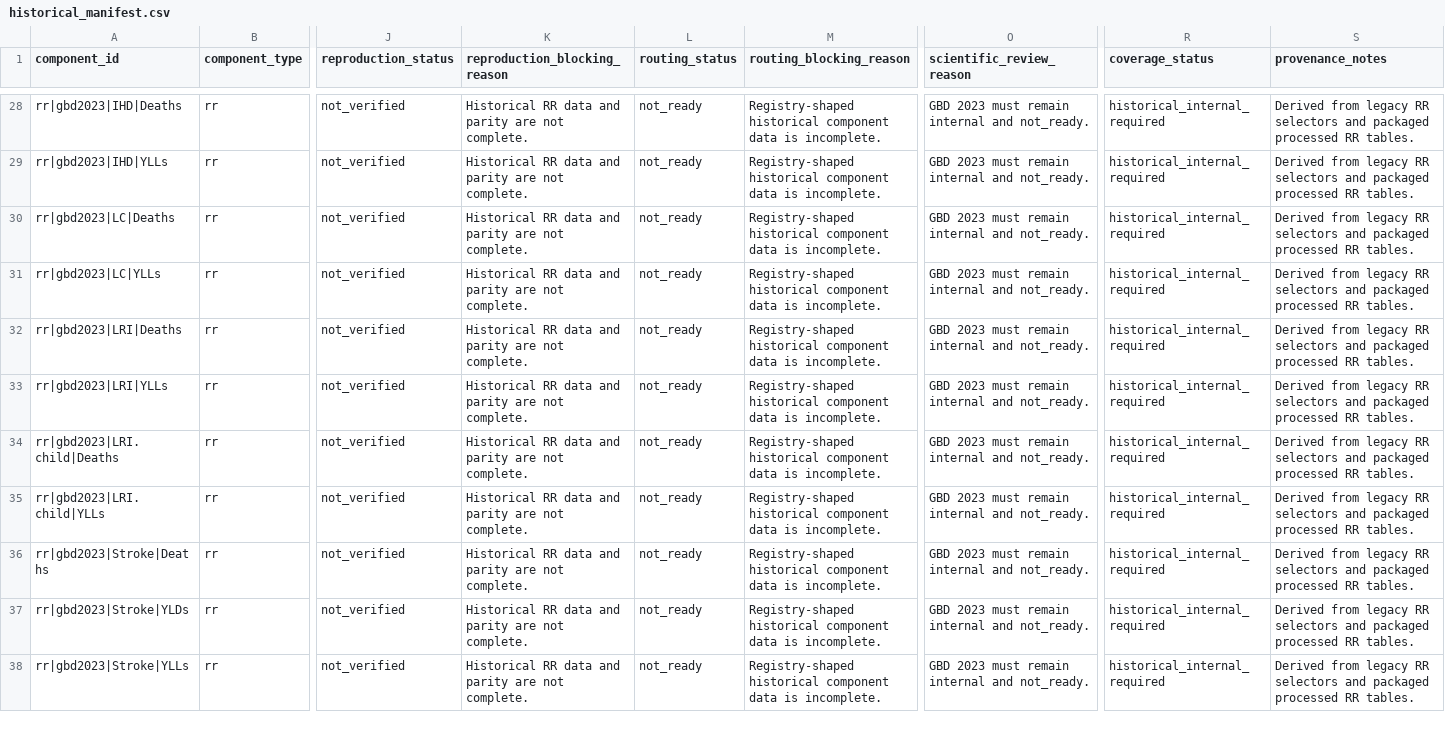
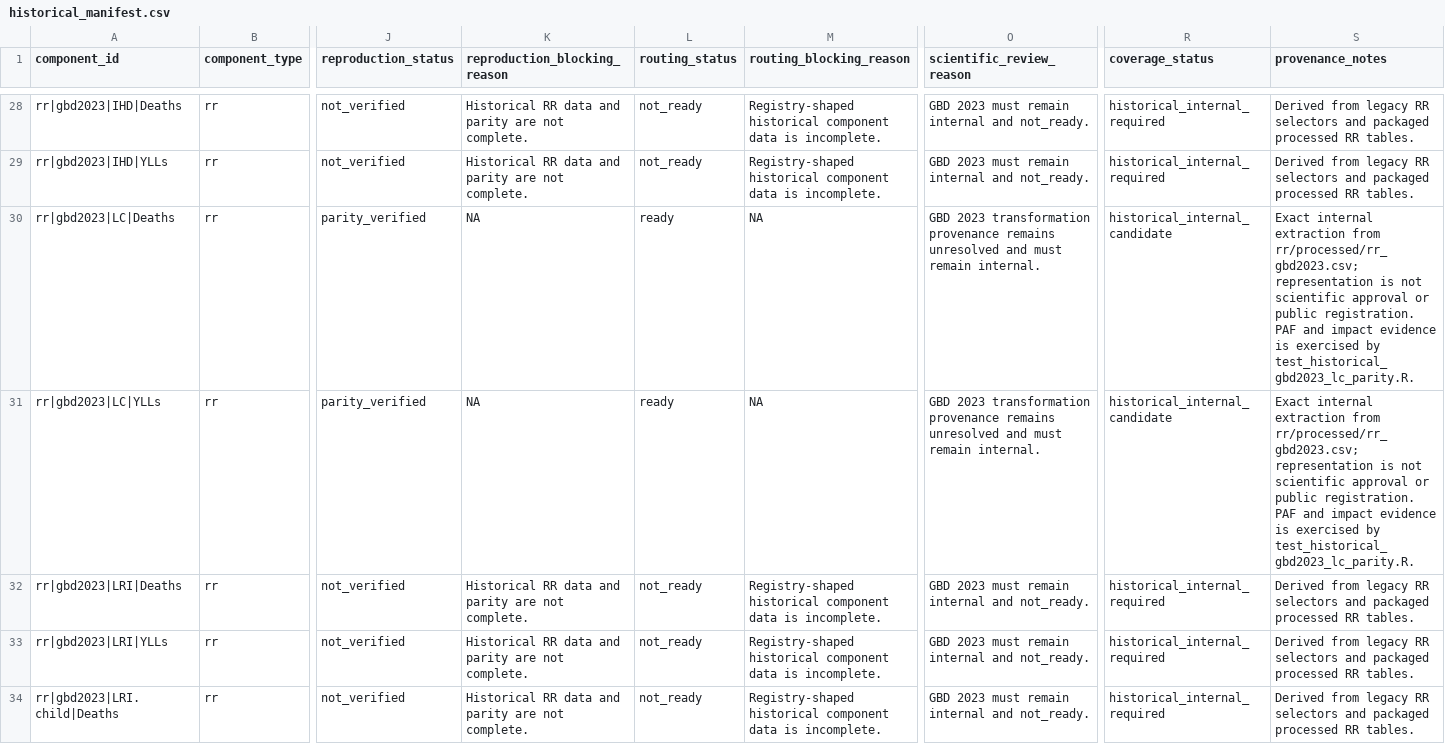
Before and after one commit to energyandcleanair/creahia, a CSV file: inst/extdata/rr/compatibility/historical_manifest.csv, drawn as a sheet; only a part is shown, gaps mark what is left out; the shorter side is filled out with more unchanged rows; the diff names each change by its address in the sheet, - before the commit and + after, or states it on an @@ line.

```diff
--- a/inst/extdata/rr/compatibility/historical_manifest.csv
+++ b/inst/extdata/rr/compatibility/historical_manifest.csv
-J30:J31 (reproduction_status): not_verified
+J30:J31 (reproduction_status): parity_verified
-K30:K31 (reproduction_blocking_reason): Historical RR data and parity are not complete.
+K30:K31 (reproduction_blocking_reason): NA
-L30:L31 (routing_status): not_ready
+L30:L31 (routing_status): ready
-M30:M31 (routing_blocking_reason): Registry-shaped historical component data is incomplete.
+M30:M31 (routing_blocking_reason): NA
-O30:O31 (scientific_review_reason): GBD 2023 must remain internal and not_ready.
+O30:O31 (scientific_review_reason): GBD 2023 transformation provenance remains unresolved and must remain internal.
-R30:R31 (coverage_status): historical_internal_required
+R30:R31 (coverage_status): historical_internal_candidate
-S30:S31 (provenance_notes): Derived from legacy RR selectors and packaged processed RR tables.
+S30:S31 (provenance_notes): Exact internal extraction from rr/processed/rr_gbd2023.csv; representation is not scientific approval or public registration. PAF and impact evidence is exercised by test_historical_gbd2023_lc_parity.R.
```
Also changed, not shown: inst/extdata/crf/references.csv, inst/extdata/rr/compatibility/historical_registry.csv, 10 other files.
